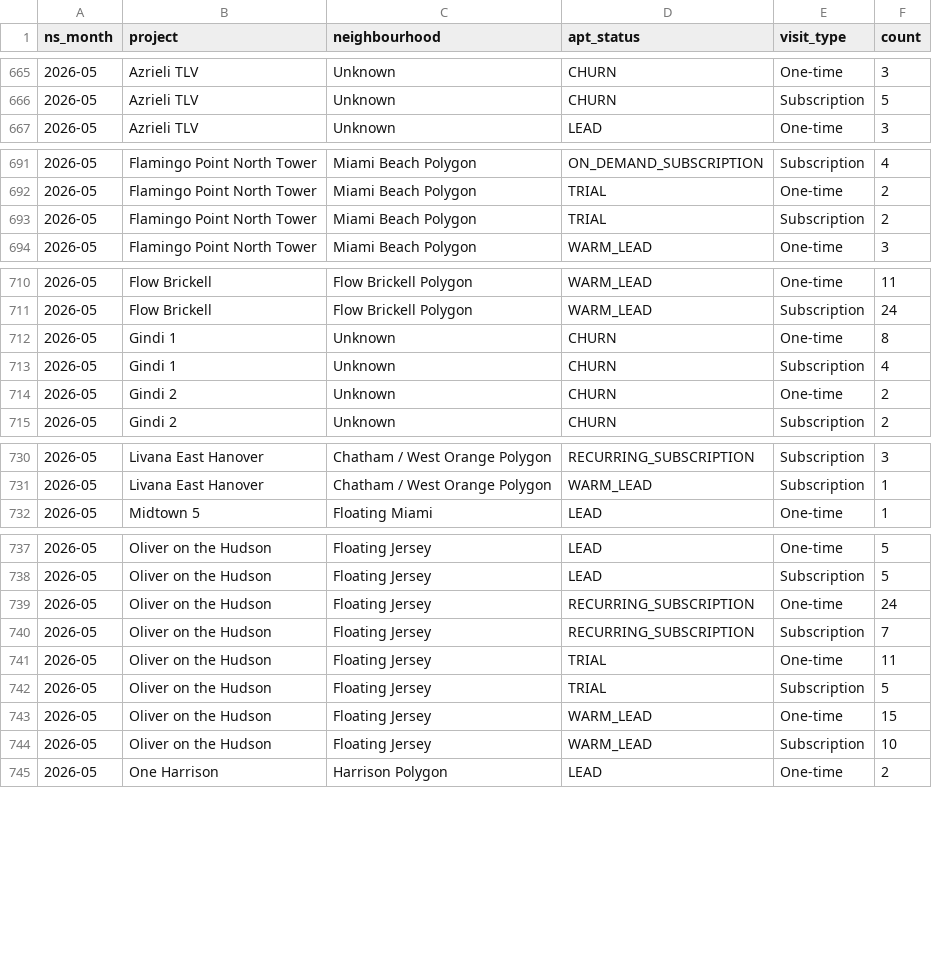
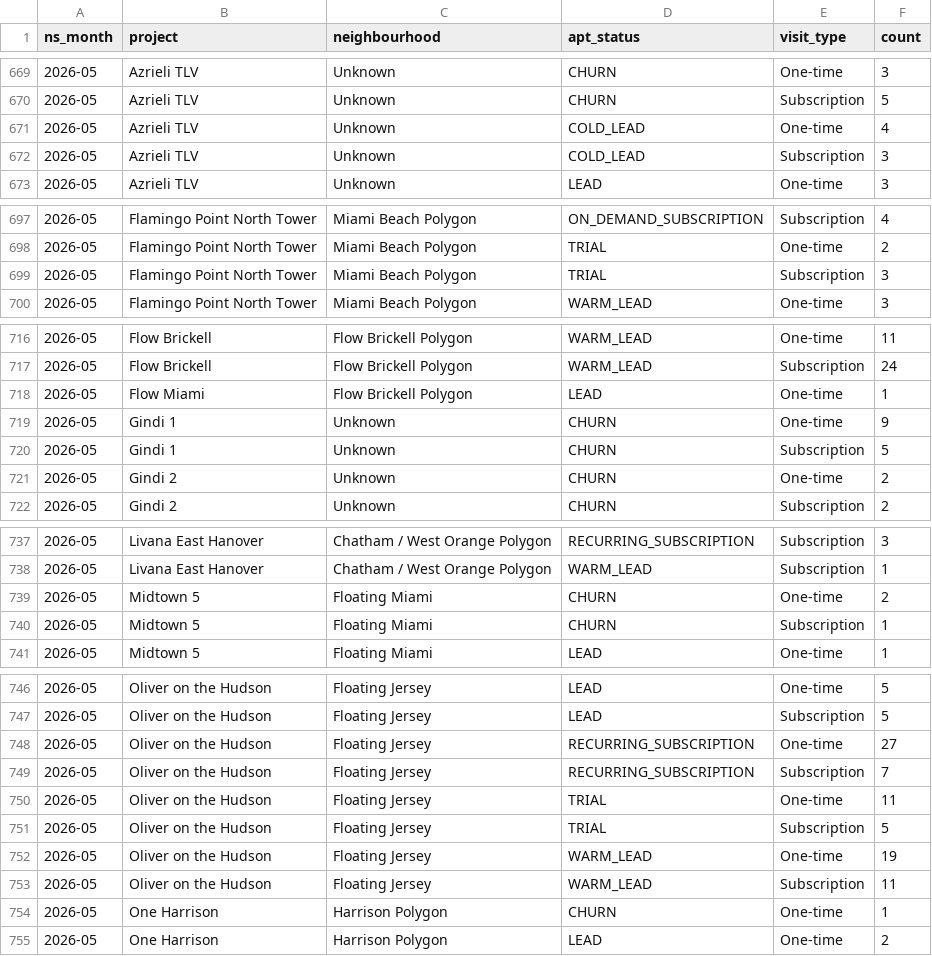
Before and after one commit to AryanGupta-Faireez/Good_Morning_Dashboard, a CSV file: static/data/noslots_monthly_raw.csv, drawn as a sheet; only a part is shown, gaps mark what is left out; the diff covers the shown part only.

```diff
--- a/static/data/noslots_monthly_raw.csv
+++ b/static/data/noslots_monthly_raw.csv
@@ -666,2 +670,4 @@ ns_month,project,neighbourhood,apt_status,visit_type,count
 2026-05,Azrieli TLV,Unknown,CHURN,Subscription,5
+2026-05,Azrieli TLV,Unknown,COLD_LEAD,One-time,4
+2026-05,Azrieli TLV,Unknown,COLD_LEAD,Subscription,3
 2026-05,Azrieli TLV,Unknown,LEAD,One-time,3
@@ -692,3 +698,3 @@ ns_month,project,neighbourhood,apt_status,visit_type,count
 2026-05,Flamingo Point North Tower,Miami Beach Polygon,TRIAL,One-time,2
-2026-05,Flamingo Point North Tower,Miami Beach Polygon,TRIAL,Subscription,2
+2026-05,Flamingo Point North Tower,Miami Beach Polygon,TRIAL,Subscription,3
 2026-05,Flamingo Point North Tower,Miami Beach Polygon,WARM_LEAD,One-time,3
@@ -711,4 +717,5 @@ ns_month,project,neighbourhood,apt_status,visit_type,count
 2026-05,Flow Brickell,Flow Brickell Polygon,WARM_LEAD,Subscription,24
-2026-05,Gindi 1,Unknown,CHURN,One-time,8
-2026-05,Gindi 1,Unknown,CHURN,Subscription,4
+2026-05,Flow Miami,Flow Brickell Polygon,LEAD,One-time,1
+2026-05,Gindi 1,Unknown,CHURN,One-time,9
+2026-05,Gindi 1,Unknown,CHURN,Subscription,5
 2026-05,Gindi 2,Unknown,CHURN,One-time,2
@@ -731,2 +738,4 @@ ns_month,project,neighbourhood,apt_status,visit_type,count
 2026-05,Livana East Hanover,Chatham / West Orange Polygon,WARM_LEAD,Subscription,1
+2026-05,Midtown 5,Floating Miami,CHURN,One-time,2
+2026-05,Midtown 5,Floating Miami,CHURN,Subscription,1
 2026-05,Midtown 5,Floating Miami,LEAD,One-time,1
@@ -738,3 +747,3 @@ ns_month,project,neighbourhood,apt_status,visit_type,count
 2026-05,Oliver on the Hudson,Floating Jersey,LEAD,Subscription,5
-2026-05,Oliver on the Hudson,Floating Jersey,RECURRING_SUBSCRIPTION,One-time,24
+2026-05,Oliver on the Hudson,Floating Jersey,RECURRING_SUBSCRIPTION,One-time,27
 2026-05,Oliver on the Hudson,Floating Jersey,RECURRING_SUBSCRIPTION,Subscription,7
@@ -742,4 +751,5 @@ ns_month,project,neighbourhood,apt_status,visit_type,count
 2026-05,Oliver on the Hudson,Floating Jersey,TRIAL,Subscription,5
-2026-05,Oliver on the Hudson,Floating Jersey,WARM_LEAD,One-time,15
-2026-05,Oliver on the Hudson,Floating Jersey,WARM_LEAD,Subscription,10
+2026-05,Oliver on the Hudson,Floating Jersey,WARM_LEAD,One-time,19
+2026-05,Oliver on the Hudson,Floating Jersey,WARM_LEAD,Subscription,11
+2026-05,One Harrison,Harrison Polygon,CHURN,One-time,1
 2026-05,One Harrison,Harrison Polygon,LEAD,One-time,2
```
Also changed, not shown: 9 added rows, 2 removed rows and 16 edited cells elsewhere in this file, static/data/funnel_apts.csv, static/data/funnel_breakdown.csv, 33 other files.
